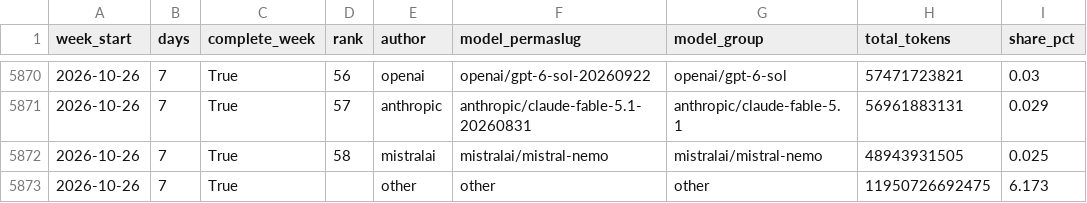
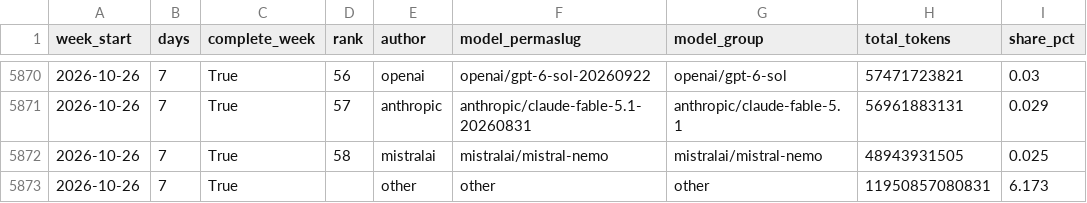
Before and after one commit to jhyang1920-spec/ai-token-tracker, a CSV file: openrouter_data/weekly_by_model.csv, drawn as a sheet; only a part is shown, gaps mark what is left out.

```diff
--- a/openrouter_data/weekly_by_model.csv
+++ b/openrouter_data/weekly_by_model.csv
@@ -5872,2 +5872,2 @@ week_start,days,complete_week,rank,author,model_permaslug,model_group,total_toke
 2026-10-26,7,True,58,mistralai,mistralai/mistral-nemo,mistralai/mistral-nemo,48943931505,0.025
-2026-10-26,7,True,,other,other,other,11950726692475,6.173
+2026-10-26,7,True,,other,other,other,11950857080831,6.173
```
Also changed, not shown: openrouter_data/weekly_by_author.csv, 5 other files.
